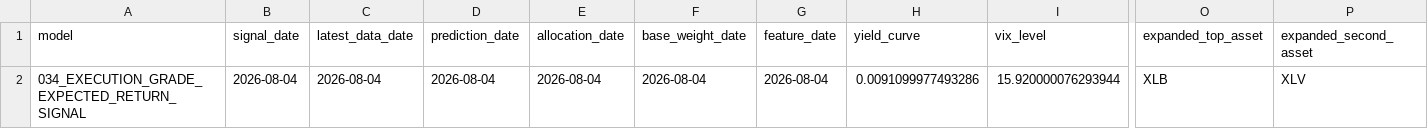
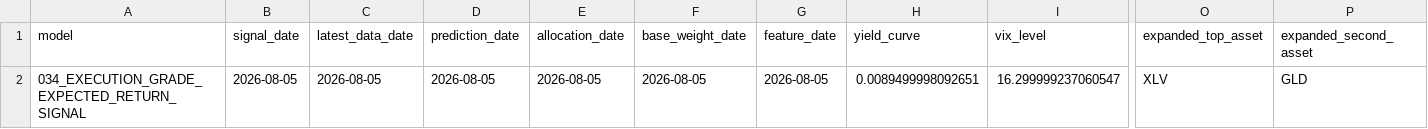
Before and after one commit to takahiko0406/github_011_alert_production_system, a CSV file: model_c_plus_034_execution_grade_expected_return_signal_latest_recommendation.csv, drawn as a sheet; only a part is shown, gaps mark what is left out; the diff covers the shown part only; the diff names each change by its address in the sheet, - before the commit and + after, or states it on an @@ line.

```diff
--- a/model_c_plus_034_execution_grade_expected_return_signal_latest_recommendation.csv
+++ b/model_c_plus_034_execution_grade_expected_return_signal_latest_recommendation.csv
-B2 (signal_date): 2026-08-04
+B2 (signal_date): 2026-08-05
-C2 (latest_data_date): 2026-08-04
+C2 (latest_data_date): 2026-08-05
-D2 (prediction_date): 2026-08-04
+D2 (prediction_date): 2026-08-05
-E2 (allocation_date): 2026-08-04
+E2 (allocation_date): 2026-08-05
-F2 (base_weight_date): 2026-08-04
+F2 (base_weight_date): 2026-08-05
-G2 (feature_date): 2026-08-04
+G2 (feature_date): 2026-08-05
-H2 (yield_curve): 0.0091099977493286
+H2 (yield_curve): 0.0089499998092651
-I2 (vix_level): 15.920000076293944
+I2 (vix_level): 16.299999237060547
-O2 (expanded_top_asset): XLB
+O2 (expanded_top_asset): XLV
-P2 (expanded_second_asset): XLV
+P2 (expanded_second_asset): GLD
```
Also changed, not shown: 16 edited cells elsewhere in this file, model_c_plus_022F_calibrated_defense_validation_best_latest_recommendation.csv, model_c_plus_current_best_with_divergence_alerts_rebalance_log.csv, 47 other files.
